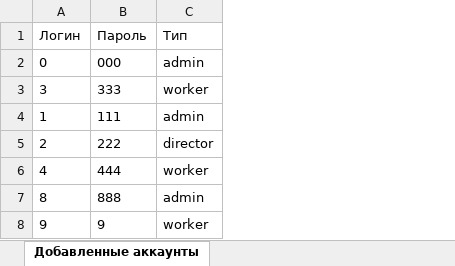
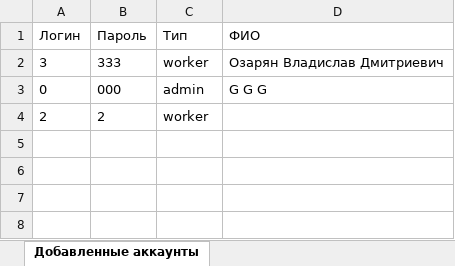
Before and after one commit to pococonut/InternshipBot, an Excel workbook: Summer_practice/files/Добавленные аккаунты.xlsx, sheet Добавленные аккаунты, drawn as a sheet; values as stored, in another font and other column widths than the file's, no borders; removed rows and columns are numbered as before the commit, all else as after; the diff names each change by its address in the sheet, - before the commit and + after, or states it on an @@ line.

```diff
--- a/Summer_practice/files/Добавленные аккаунты.xlsx (sheet Добавленные аккаунты)
+++ b/Summer_practice/files/Добавленные аккаунты.xlsx (sheet Добавленные аккаунты)
+column D (ФИО), row 3: G G G
@@ row 3 moved to row 2: 3 @@
-row 4: 1 | 111 | admin
-B4 (Пароль): 222
+B4 (Пароль): 2
-C4 (Тип): director
+C4 (Тип): worker
-row 6: 4 | 444 | worker
-row 7: 8 | 888 | admin
-row 8: 9 | 9 | worker
```
Also changed, not shown: Summer_practice/files/Задачи.xlsx, Summer_practice/files/Заявки.xlsx, 12 other files.
